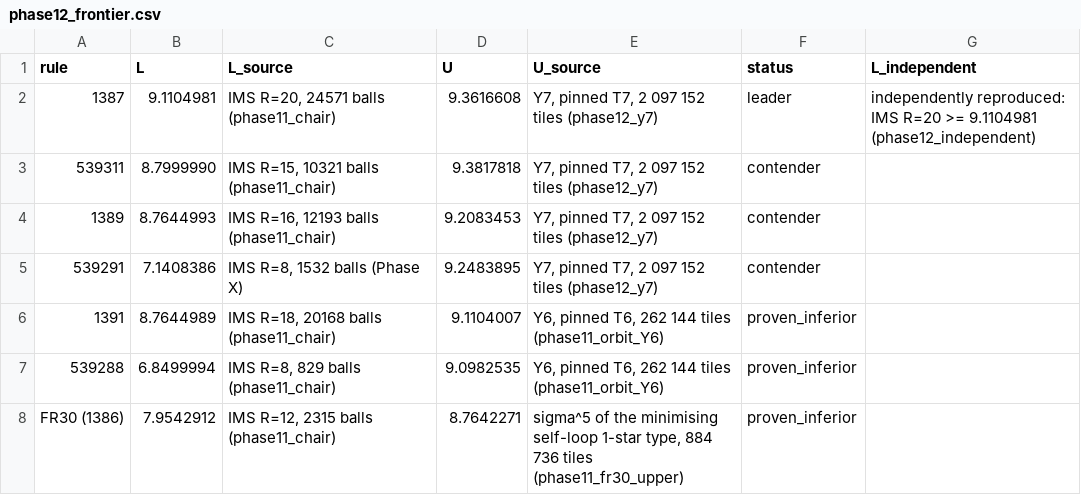
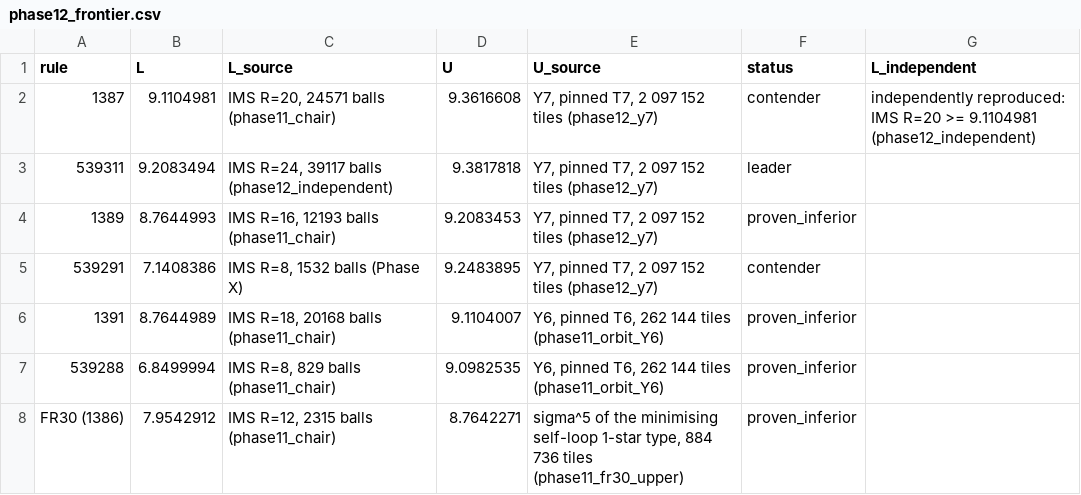
Before and after one commit to dewarjoseph/-, a CSV file: audit/results/phase12_frontier.csv, drawn as a sheet.

```diff
--- a/audit/results/phase12_frontier.csv
+++ b/audit/results/phase12_frontier.csv
@@ -1,5 +1,5 @@
 rule,L,L_source,U,U_source,status,L_independent
-1387,9.1104981,"IMS R=20, 24571 balls (phase11_chair)",9.3616608,"Y7, pinned T7, 2 097 152 tiles (phase12_y7)",leader,independently reproduced: IMS R=20 >= 9.1104981 (phase12_independent)
-539311,8.7999990,"IMS R=15, 10321 balls (phase11_chair)",9.3817818,"Y7, pinned T7, 2 097 152 tiles (phase12_y7)",contender,
-1389,8.7644993,"IMS R=16, 12193 balls (phase11_chair)",9.2083453,"Y7, pinned T7, 2 097 152 tiles (phase12_y7)",contender,
+1387,9.1104981,"IMS R=20, 24571 balls (phase11_chair)",9.3616608,"Y7, pinned T7, 2 097 152 tiles (phase12_y7)",contender,independently reproduced: IMS R=20 >= 9.1104981 (phase12_independent)
+539311,9.2083494,"IMS R=24, 39117 balls (phase12_independent)",9.3817818,"Y7, pinned T7, 2 097 152 tiles (phase12_y7)",leader,
+1389,8.7644993,"IMS R=16, 12193 balls (phase11_chair)",9.2083453,"Y7, pinned T7, 2 097 152 tiles (phase12_y7)",proven_inferior,
 539291,7.1408386,"IMS R=8, 1532 balls (Phase X)",9.2483895,"Y7, pinned T7, 2 097 152 tiles (phase12_y7)",contender,
```
Also changed, not shown: 9 other files.
